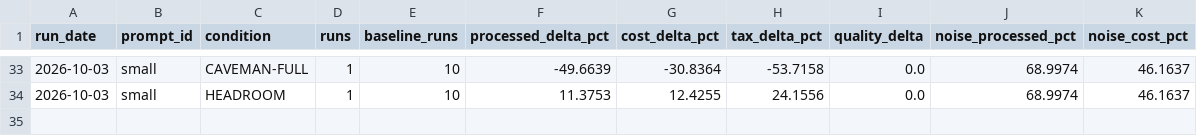
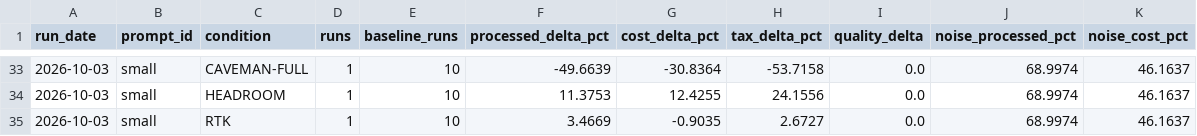
Before and after one commit to YangJunMan/claude-code-token-savings-benchmark, a CSV file: data/comparison.csv, drawn as a sheet; only a part is shown, gaps mark what is left out; the diff names each change by its address in the sheet, - before the commit and + after, or states it on an @@ line.

```diff
--- a/data/comparison.csv
+++ b/data/comparison.csv
+row 35: 2026-10-03 | small | RTK | 1 | 10 | 3.4669 | -0.9035 | 2.6727 | 0.0 | 68.9974 | 46.1637
```
Also changed, not shown: data/activity-log.csv, data/run-summary.csv, 1 other file.
